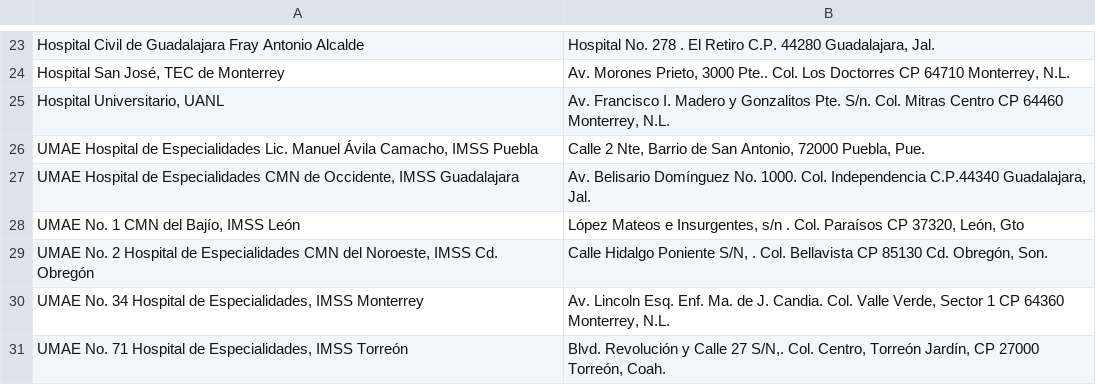
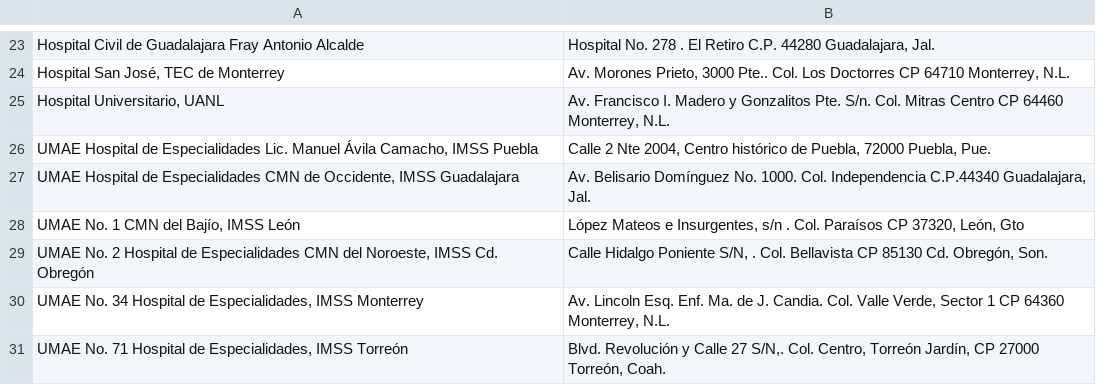
Before and after one commit to angyf/proyecto, a CSV file: Direcciones.csv, drawn as a sheet; only a part is shown, gaps mark what is left out.

Commit message:
Update Direcciones.csv

```diff
--- a/Direcciones.csv
+++ b/Direcciones.csv
@@ -25,3 +25,3 @@ Hospital Civil de Guadalajara Fray Antonio Alcalde," Hospital No. 278 . El Reti
 "Hospital Universitario, UANL","Av. Francisco I. Madero y Gonzalitos Pte. S/n. Col. Mitras Centro CP 64460 Monterrey, N.L."
-"UMAE Hospital de Especialidades Lic. Manuel Ávila Camacho, IMSS Puebla","Calle 2 Nte, Barrio de San Antonio, 72000 Puebla, Pue."
+"UMAE Hospital de Especialidades Lic. Manuel Ávila Camacho, IMSS Puebla","Calle 2 Nte 2004, Centro histórico de Puebla, 72000 Puebla, Pue."
 "UMAE Hospital de Especialidades CMN de Occidente, IMSS Guadalajara","Av. Belisario Domínguez No. 1000. Col. Independencia C.P.44340 Guadalajara, Jal."
```
